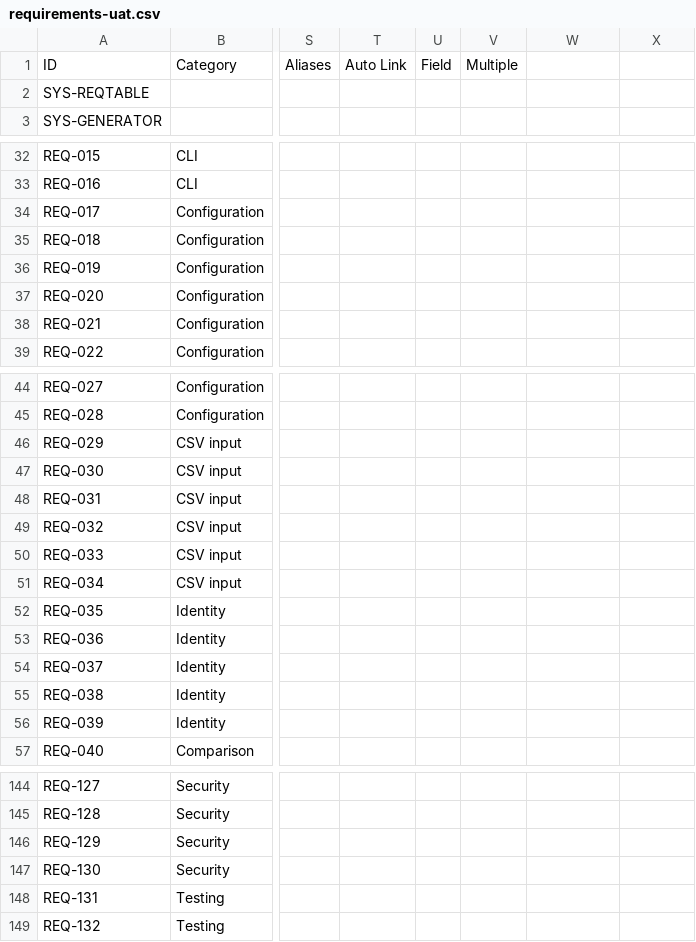
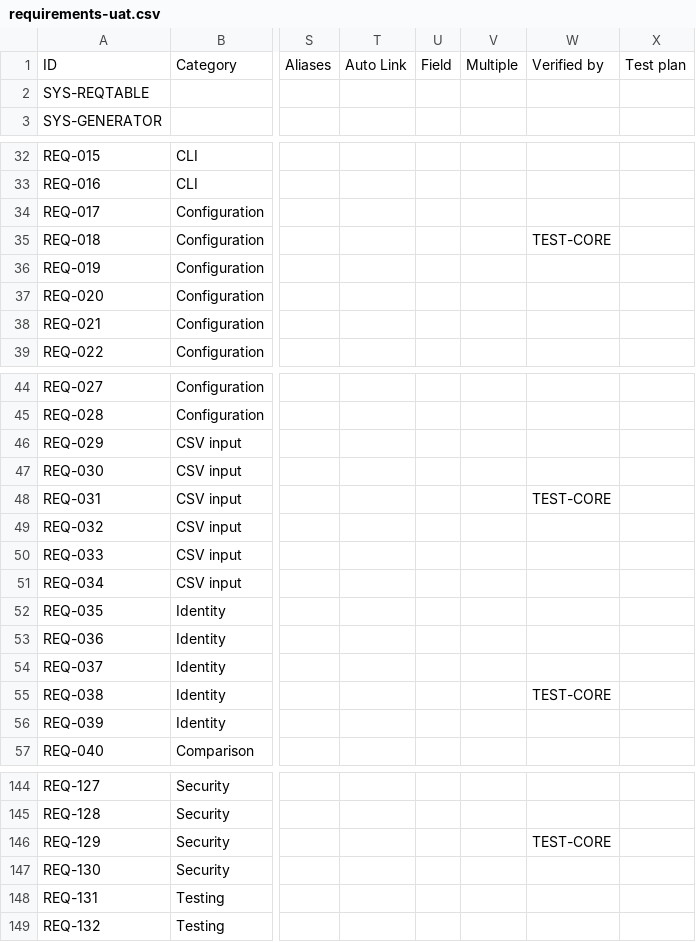
Before and after one commit to patrick984/reqtable, a CSV file: requirements-uat.csv, drawn as a sheet; only a part is shown, gaps mark what is left out; the diff covers the shown part only; the diff names each change by its address in the sheet, - before the commit and + after, or states it on an @@ line.

```diff
--- a/requirements-uat.csv
+++ b/requirements-uat.csv
-W1: (empty)
+W1: Verified by
-X1: (empty)
+X1: Test plan
-W35: (empty)
+W35: TEST-CORE
-W48: (empty)
+W48: TEST-CORE
-W55: (empty)
+W55: TEST-CORE
-W146: (empty)
+W146: TEST-CORE
```
Also changed, not shown: 7 added rows and 9 edited cells elsewhere in this file, 3 other files.
